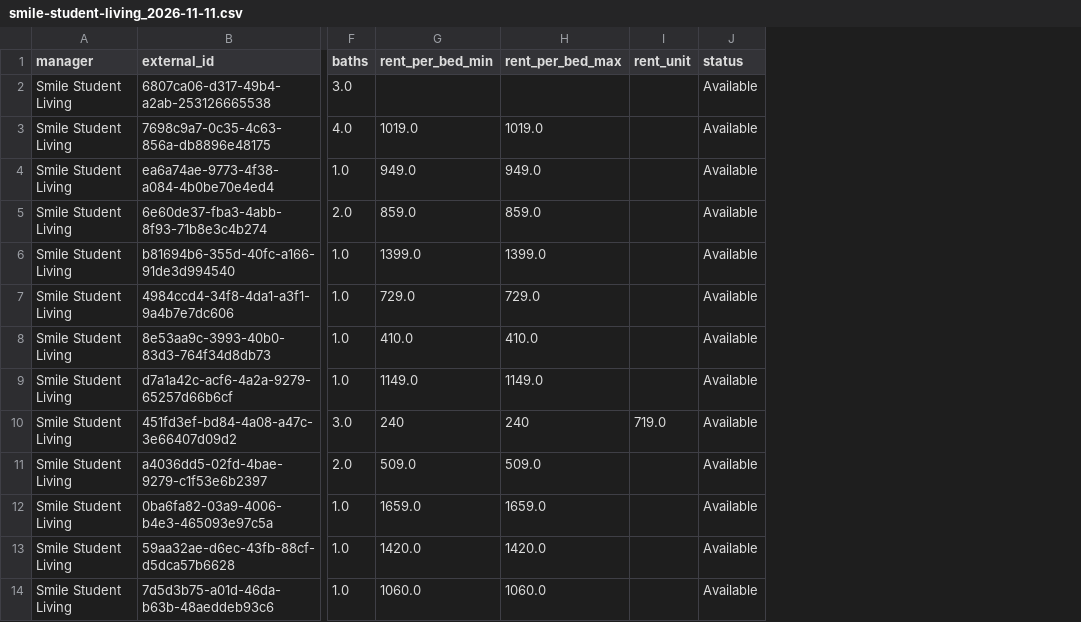
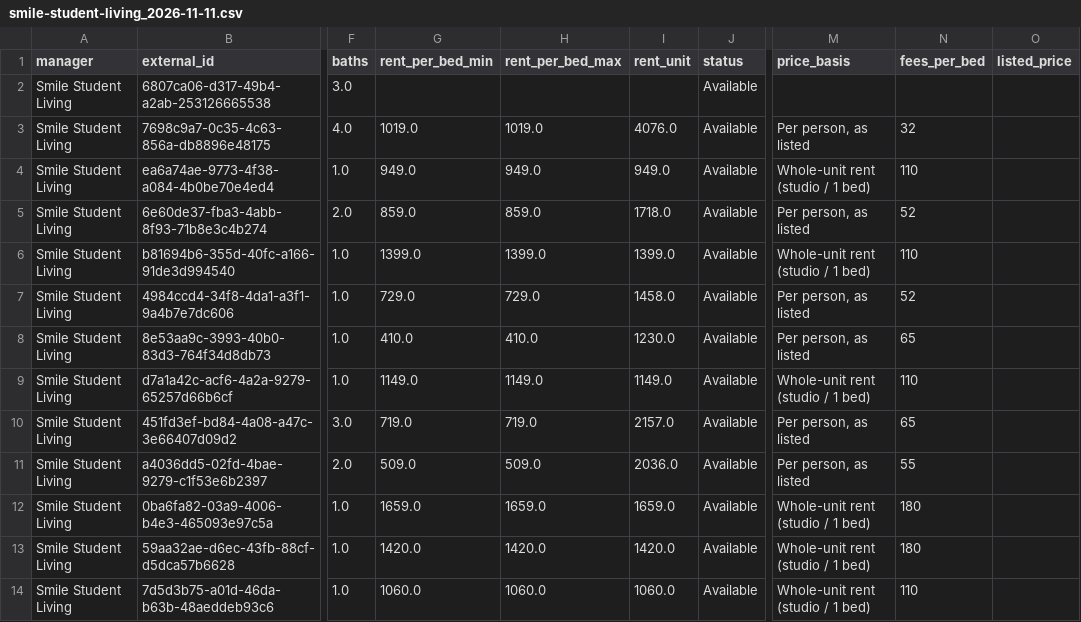
Before and after one commit to raghavrajan05-dotcom/champaign-lease-intelligence, a CSV file: data/smile-student-living_2026-11-11.csv, drawn as a sheet; only a part is shown, gaps mark what is left out; the diff covers the shown part only; the diff names each change by its address in the sheet, - before the commit and + after, or states it on an @@ line.

```diff
--- a/data/smile-student-living_2026-11-11.csv
+++ b/data/smile-student-living_2026-11-11.csv
+column M (price_basis), rows 3-14: Per person, as listed | Whole-unit rent (studio / 1 bed) | Per person, as listed | Whole-unit rent (studio / 1 bed) | Per person, as listed | Per person, as listed | Whole-unit rent (studio / 1 bed) | Per person, as listed | Per person, as listed | Whole-unit rent (studio / 1 bed) | Whole-unit rent (studio / 1 bed) | Whole-unit rent (studio / 1 bed)
+column N (fees_per_bed), rows 3-14: 32 | 110 | 52 | 110 | 52 | 65 | 110 | 65 | 55 | 180 | 180 | 110
+column O (listed_price), empty
-I3 (rent_unit): (empty)
+I3 (rent_unit): 4076.0
-I4 (rent_unit): (empty)
+I4 (rent_unit): 949.0
-I5 (rent_unit): (empty)
+I5 (rent_unit): 1718.0
-I6 (rent_unit): (empty)
+I6 (rent_unit): 1399.0
-I7 (rent_unit): (empty)
+I7 (rent_unit): 1458.0
-I8 (rent_unit): (empty)
+I8 (rent_unit): 1230.0
-I9 (rent_unit): (empty)
+I9 (rent_unit): 1149.0
-G10 (rent_per_bed_min): 240
+G10 (rent_per_bed_min): 719.0
-H10 (rent_per_bed_max): 240
+H10 (rent_per_bed_max): 719.0
-I10 (rent_unit): 719.0
+I10 (rent_unit): 2157.0
-I11 (rent_unit): (empty)
+I11 (rent_unit): 2036.0
-I12 (rent_unit): (empty)
+I12 (rent_unit): 1659.0
-I13 (rent_unit): (empty)
+I13 (rent_unit): 1420.0
-I14 (rent_unit): (empty)
+I14 (rent_unit): 1060.0
```
Also changed, not shown: 134 edited cells elsewhere in this file, data/mhm-properties_2026-11-11.csv, data/seven07_2026-11-11.csv, 14 other files.
